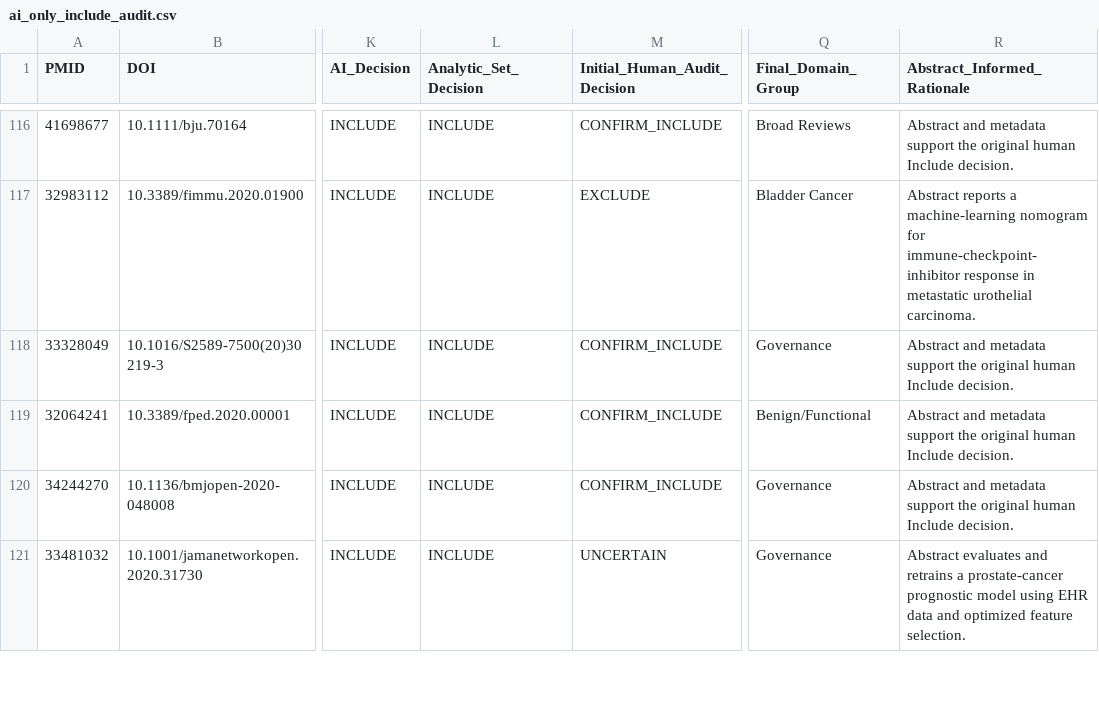
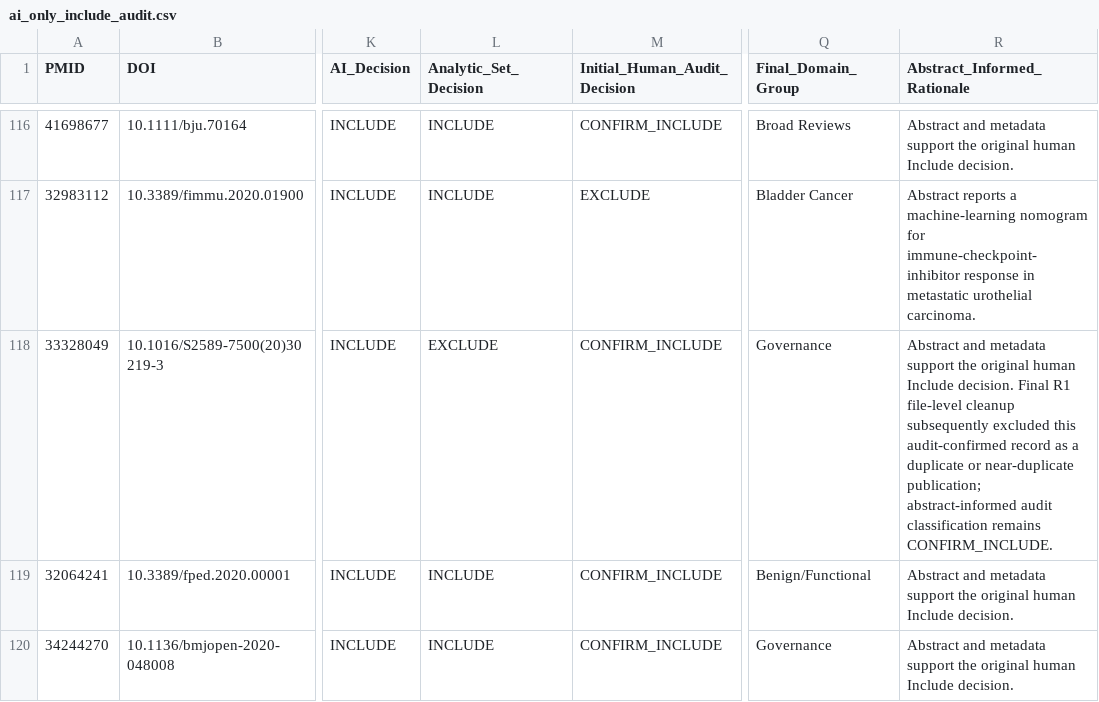
Before and after one commit to MichaLie/AI_urology_andrology, a CSV file: data/ai_only_include_audit.csv, drawn as a sheet; only a part is shown, gaps mark what is left out; the shorter side is filled out with more unchanged rows; the diff covers the shown part only; the diff names each change by its address in the sheet, - before the commit and + after, or states it on an @@ line.

Commit message:
Align AI-only audit decisions with final cleanup

```diff
--- a/data/ai_only_include_audit.csv
+++ b/data/ai_only_include_audit.csv
-L118 (Analytic_Set_Decision): INCLUDE
+L118 (Analytic_Set_Decision): EXCLUDE
-R118 (Abstract_Informed_Rationale): …Include decision.
+R118 (Abstract_Informed_Rationale): …Include decision. Final R1 file-level cleanup subsequently excluded this audit-confirmed record as a duplicate or near-duplicate publication; abstract-informed audit classification remains CONFIRM_INCLUDE.
```
Also changed, not shown: 6 edited cells elsewhere in this file.
